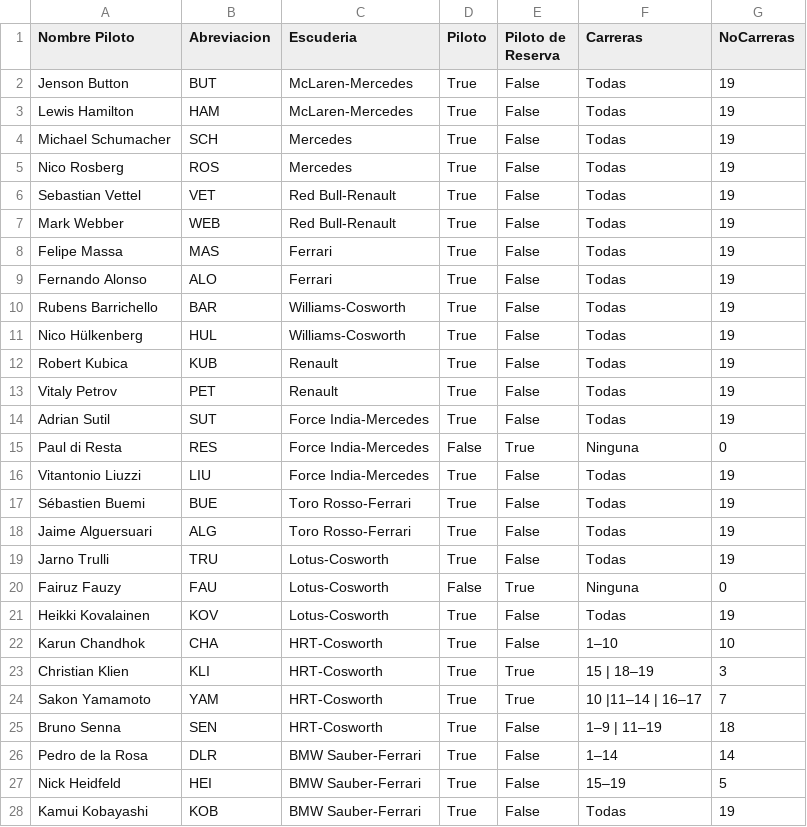
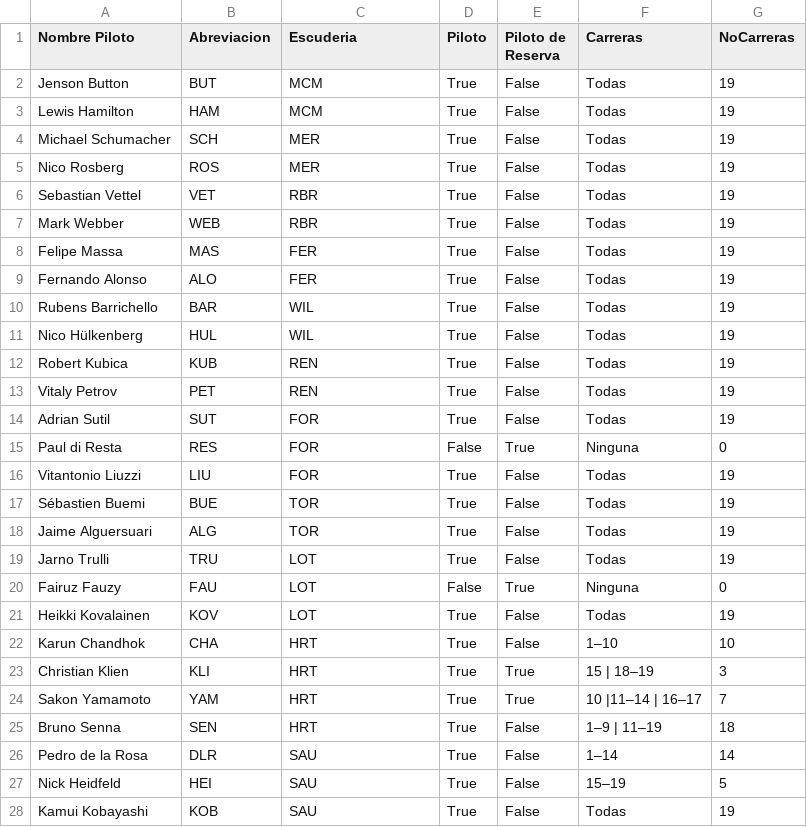
Before and after one commit to OscarLozanoRivera/F1, a CSV file: 2010Pilotos.csv, drawn as a sheet; only a part is shown; the diff covers the shown part only.

```diff
--- a/2010Pilotos.csv
+++ b/2010Pilotos.csv
@@ -1,28 +1,28 @@
 Nombre Piloto,Abreviacion,Escuderia,Piloto,Piloto de Reserva,Carreras,NoCarreras
-Jenson Button,BUT,McLaren-Mercedes,True,False,Todas,19
-Lewis Hamilton,HAM,McLaren-Mercedes,True,False,Todas,19
-Michael Schumacher,SCH,Mercedes,True,False,Todas,19
-Nico Rosberg,ROS,Mercedes,True,False,Todas,19
-Sebastian Vettel,VET,Red Bull-Renault,True,False,Todas,19
-Mark Webber,WEB,Red Bull-Renault,True,False,Todas,19
-Felipe Massa,MAS,Ferrari,True,False,Todas,19
-Fernando Alonso,ALO,Ferrari,True,False,Todas,19
-Rubens Barrichello,BAR,Williams-Cosworth,True,False,Todas,19
-Nico Hülkenberg,HUL,Williams-Cosworth,True,False,Todas,19
-Robert Kubica,KUB,Renault,True,False,Todas,19
-Vitaly Petrov,PET,Renault,True,False,Todas,19
-Adrian Sutil,SUT,Force India-Mercedes,True,False,Todas,19
-Paul di Resta,RES,Force India-Mercedes,False,True,Ninguna,0
-Vitantonio Liuzzi,LIU,Force India-Mercedes,True,False,Todas,19
-Sébastien Buemi,BUE,Toro Rosso-Ferrari,True,False,Todas,19
-Jaime Alguersuari,ALG,Toro Rosso-Ferrari,True,False,Todas,19
-Jarno Trulli,TRU,Lotus-Cosworth,True,False,Todas,19
-Fairuz Fauzy,FAU,Lotus-Cosworth,False,True,Ninguna,0
-Heikki Kovalainen,KOV,Lotus-Cosworth,True,False,Todas,19
-Karun Chandhok,CHA,HRT-Cosworth,True,False,1–10,10
-Christian Klien,KLI,HRT-Cosworth,True,True,15 | 18–19,3
-Sakon Yamamoto,YAM,HRT-Cosworth,True,True,10 |11–14 | 16–17,7
-Bruno Senna,SEN,HRT-Cosworth,True,False,1–9 | 11–19,18
-Pedro de la Rosa,DLR,BMW Sauber-Ferrari,True,False,1–14,14
-Nick Heidfeld,HEI,BMW Sauber-Ferrari,True,False,15–19,5
-Kamui Kobayashi,KOB,BMW Sauber-Ferrari,True,False,Todas,19
+Jenson Button,BUT,MCM,True,False,Todas,19
+Lewis Hamilton,HAM,MCM,True,False,Todas,19
+Michael Schumacher,SCH,MER,True,False,Todas,19
+Nico Rosberg,ROS,MER,True,False,Todas,19
+Sebastian Vettel,VET,RBR,True,False,Todas,19
+Mark Webber,WEB,RBR,True,False,Todas,19
+Felipe Massa,MAS,FER,True,False,Todas,19
+Fernando Alonso,ALO,FER,True,False,Todas,19
+Rubens Barrichello,BAR,WIL,True,False,Todas,19
+Nico Hülkenberg,HUL,WIL,True,False,Todas,19
+Robert Kubica,KUB,REN,True,False,Todas,19
+Vitaly Petrov,PET,REN,True,False,Todas,19
+Adrian Sutil,SUT,FOR,True,False,Todas,19
+Paul di Resta,RES,FOR,False,True,Ninguna,0
+Vitantonio Liuzzi,LIU,FOR,True,False,Todas,19
+Sébastien Buemi,BUE,TOR,True,False,Todas,19
+Jaime Alguersuari,ALG,TOR,True,False,Todas,19
+Jarno Trulli,TRU,LOT,True,False,Todas,19
+Fairuz Fauzy,FAU,LOT,False,True,Ninguna,0
+Heikki Kovalainen,KOV,LOT,True,False,Todas,19
+Karun Chandhok,CHA,HRT,True,False,1–10,10
+Christian Klien,KLI,HRT,True,True,15 | 18–19,3
+Sakon Yamamoto,YAM,HRT,True,True,10 |11–14 | 16–17,7
+Bruno Senna,SEN,HRT,True,False,1–9 | 11–19,18
+Pedro de la Rosa,DLR,SAU,True,False,1–14,14
+Nick Heidfeld,HEI,SAU,True,False,15–19,5
+Kamui Kobayashi,KOB,SAU,True,False,Todas,19
```
Also changed, not shown: 3 edited cells elsewhere in this file, 2010Escuderias.csv, 9 other files.
